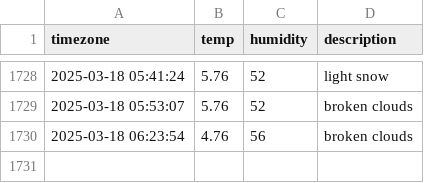
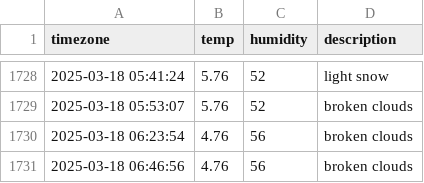
Before and after one commit to osmanthus0204/seoul_weather, a CSV file: seoul_weather.csv, drawn as a sheet; only a part is shown, gaps mark what is left out; the diff names each change by its address in the sheet, - before the commit and + after, or states it on an @@ line.

```diff
--- a/seoul_weather.csv
+++ b/seoul_weather.csv
+row 1731: 2025-03-18 06:46:56 | 4.76 | 56 | broken clouds
```
